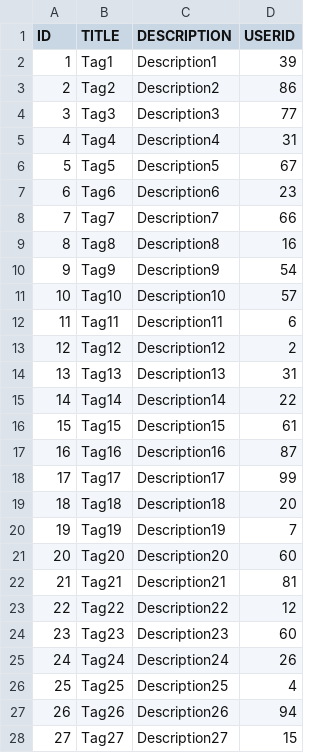
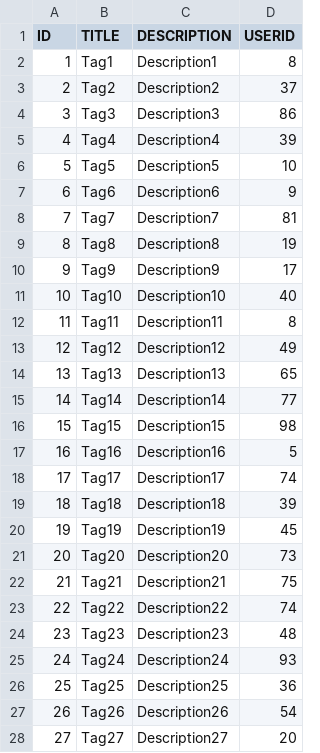
Before and after one commit to Touklakos-Studio/Georganise-backend, a CSV file: app/Database/Script/tags.csv, drawn as a sheet; only a part is shown; the diff covers the shown part only.

```diff
--- a/app/Database/Script/tags.csv
+++ b/app/Database/Script/tags.csv
@@ -1,28 +1,28 @@
 ID,TITLE,DESCRIPTION,USERID
-1,Tag1,Description1,39
-2,Tag2,Description2,86
-3,Tag3,Description3,77
-4,Tag4,Description4,31
-5,Tag5,Description5,67
-6,Tag6,Description6,23
-7,Tag7,Description7,66
-8,Tag8,Description8,16
-9,Tag9,Description9,54
-10,Tag10,Description10,57
-11,Tag11,Description11,6
-12,Tag12,Description12,2
-13,Tag13,Description13,31
-14,Tag14,Description14,22
-15,Tag15,Description15,61
-16,Tag16,Description16,87
-17,Tag17,Description17,99
-18,Tag18,Description18,20
-19,Tag19,Description19,7
-20,Tag20,Description20,60
-21,Tag21,Description21,81
-22,Tag22,Description22,12
-23,Tag23,Description23,60
-24,Tag24,Description24,26
-25,Tag25,Description25,4
-26,Tag26,Description26,94
-27,Tag27,Description27,15
+1,Tag1,Description1,8
+2,Tag2,Description2,37
+3,Tag3,Description3,86
+4,Tag4,Description4,39
+5,Tag5,Description5,10
+6,Tag6,Description6,9
+7,Tag7,Description7,81
+8,Tag8,Description8,19
+9,Tag9,Description9,17
+10,Tag10,Description10,40
+11,Tag11,Description11,8
+12,Tag12,Description12,49
+13,Tag13,Description13,65
+14,Tag14,Description14,77
+15,Tag15,Description15,98
+16,Tag16,Description16,5
+17,Tag17,Description17,74
+18,Tag18,Description18,39
+19,Tag19,Description19,45
+20,Tag20,Description20,73
+21,Tag21,Description21,75
+22,Tag22,Description22,74
+23,Tag23,Description23,48
+24,Tag24,Description24,93
+25,Tag25,Description25,36
+26,Tag26,Description26,54
+27,Tag27,Description27,20
```
Also changed, not shown: 23 edited cells elsewhere in this file, app/Database/Script/tokens.csv, 39 other files.
